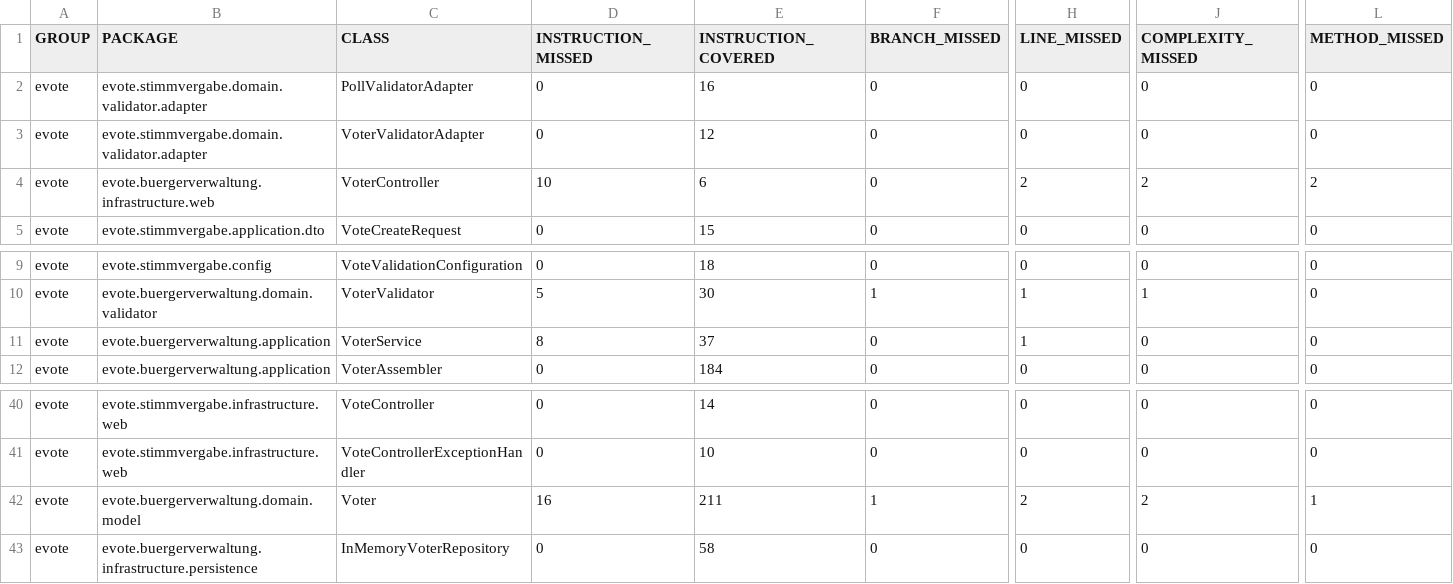
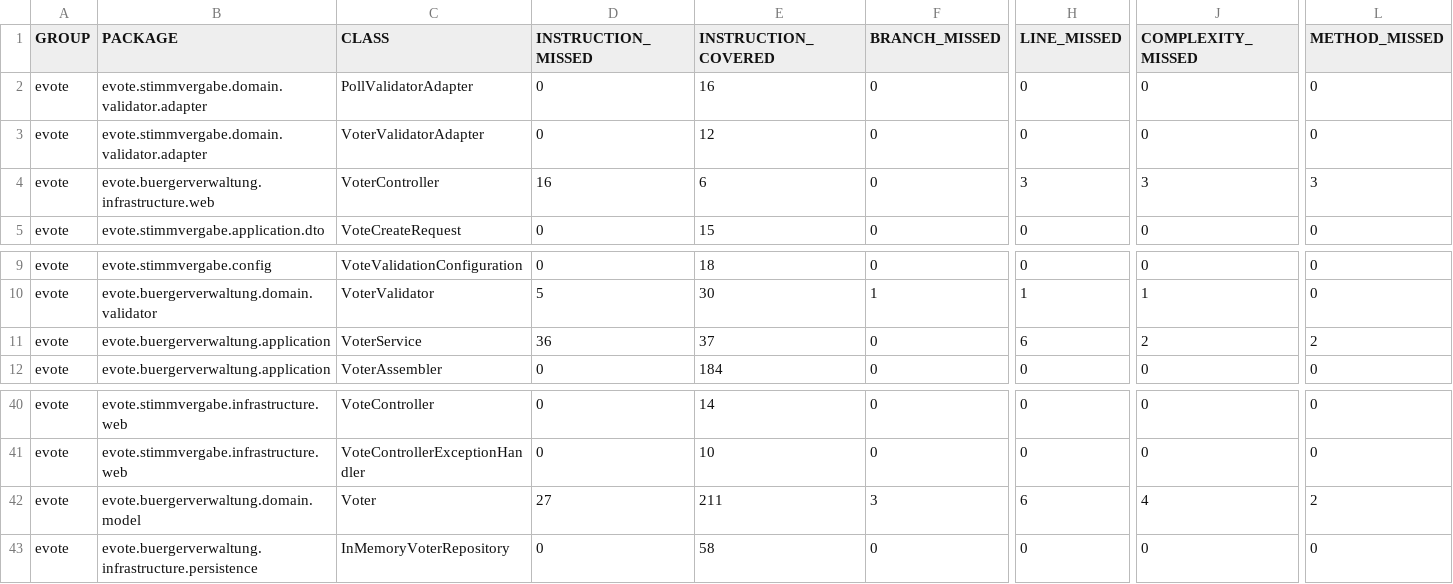
Before and after one commit to MSE25Team1/eVote, a CSV file: jacoco/jacoco.csv, drawn as a sheet; only a part is shown, gaps mark what is left out; the diff names each change by its address in the sheet, - before the commit and + after, or states it on an @@ line.

```diff
--- a/jacoco/jacoco.csv
+++ b/jacoco/jacoco.csv
-D4 (INSTRUCTION_MISSED): 10
+D4 (INSTRUCTION_MISSED): 16
-H4 (LINE_MISSED): 2
+H4 (LINE_MISSED): 3
-J4 (COMPLEXITY_MISSED): 2
+J4 (COMPLEXITY_MISSED): 3
-L4 (METHOD_MISSED): 2
+L4 (METHOD_MISSED): 3
-D11 (INSTRUCTION_MISSED): 8
+D11 (INSTRUCTION_MISSED): 36
-H11 (LINE_MISSED): 1
+H11 (LINE_MISSED): 6
-J11 (COMPLEXITY_MISSED): 0
+J11 (COMPLEXITY_MISSED): 2
-L11 (METHOD_MISSED): 0
+L11 (METHOD_MISSED): 2
-D42 (INSTRUCTION_MISSED): 16
+D42 (INSTRUCTION_MISSED): 27
-F42 (BRANCH_MISSED): 1
+F42 (BRANCH_MISSED): 3
-H42 (LINE_MISSED): 2
+H42 (LINE_MISSED): 6
-J42 (COMPLEXITY_MISSED): 2
+J42 (COMPLEXITY_MISSED): 4
-L42 (METHOD_MISSED): 1
+L42 (METHOD_MISSED): 2
```
Also changed, not shown: 28 other files.
